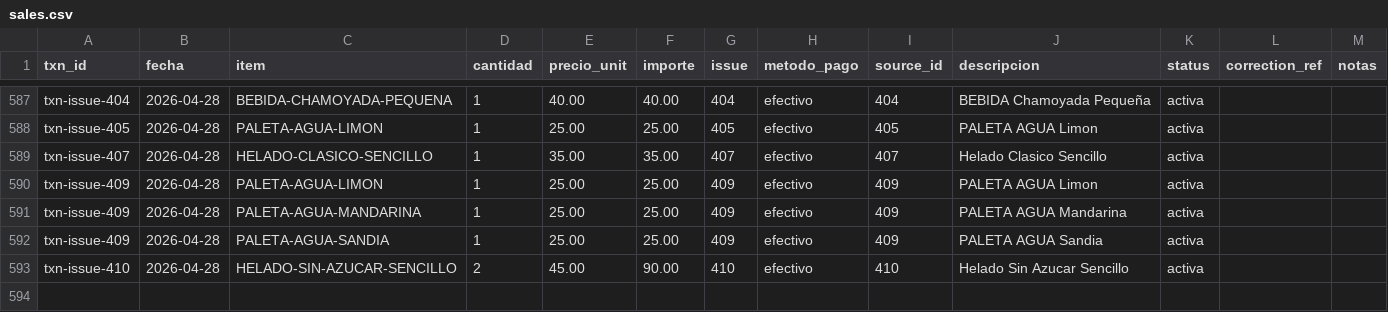
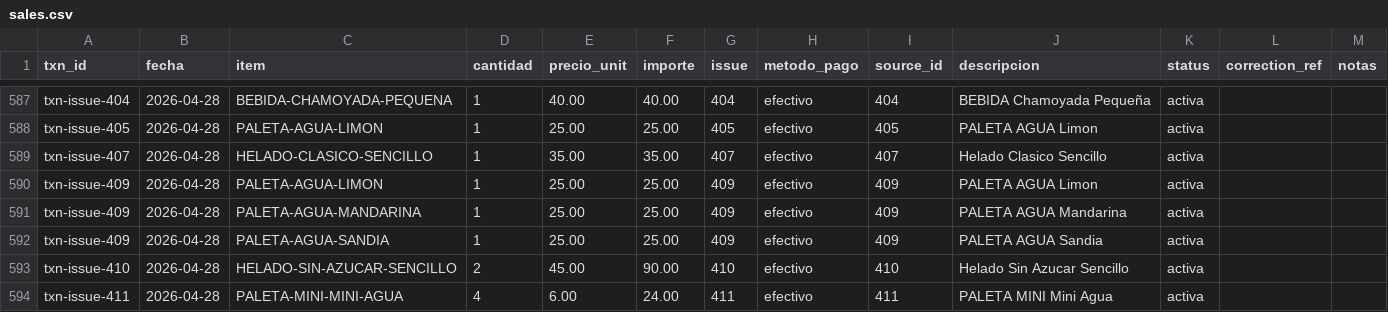
Before and after one commit to OswaldoCasillas/Ventas, a CSV file: data/sales.csv, drawn as a sheet; only a part is shown, gaps mark what is left out.

```diff
--- a/data/sales.csv
+++ b/data/sales.csv
@@ -593 +593,2 @@ txn-issue-409,2026-04-28,PALETA-AGUA-SANDIA,1,25.00,25.00,409,efectivo,409,PALET
 txn-issue-410,2026-04-28,HELADO-SIN-AZUCAR-SENCILLO,2,45.00,90.00,410,efectivo,410,Helado Sin Azucar Sencillo,activa,,
+txn-issue-411,2026-04-28,PALETA-MINI-MINI-AGUA,4,6.00,24.00,411,efectivo,411,PALETA MINI Mini Agua,activa,,
```
Also changed, not shown: data/inventory.csv, data/processed_events.csv, 4 other files.
